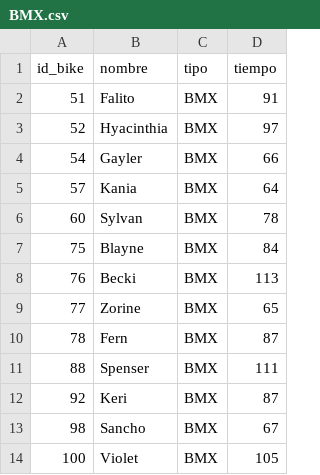
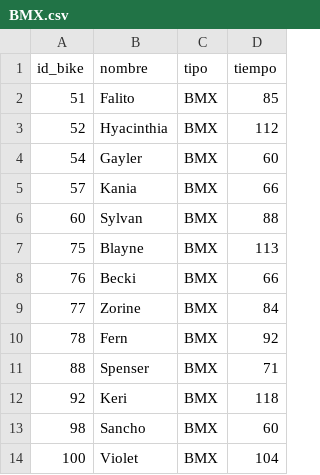
Before and after one commit to Luciano-F-Lopez/Parcial-Luciano-francisco-L-pez, a CSV file: BMX.csv, drawn as a sheet.

```diff
--- a/BMX.csv
+++ b/BMX.csv
@@ -1,14 +1,14 @@
 id_bike,nombre,tipo,tiempo
-51,Falito,BMX,91
-52,Hyacinthia,BMX,97
-54,Gayler,BMX,66
-57,Kania,BMX,64
-60,Sylvan,BMX,78
-75,Blayne,BMX,84
-76,Becki,BMX,113
-77,Zorine,BMX,65
-78,Fern,BMX,87
-88,Spenser,BMX,111
-92,Keri,BMX,87
-98,Sancho,BMX,67
-100,Violet,BMX,105
+51,Falito,BMX,85
+52,Hyacinthia,BMX,112
+54,Gayler,BMX,60
+57,Kania,BMX,66
+60,Sylvan,BMX,88
+75,Blayne,BMX,113
+76,Becki,BMX,66
+77,Zorine,BMX,84
+78,Fern,BMX,92
+88,Spenser,BMX,71
+92,Keri,BMX,118
+98,Sancho,BMX,60
+100,Violet,BMX,104
```
Also changed, not shown: MTB.csv, PASEO.csv, 7 other files.
